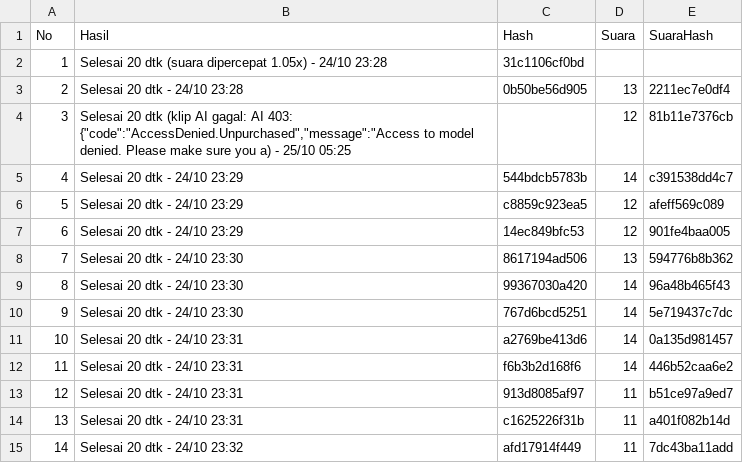
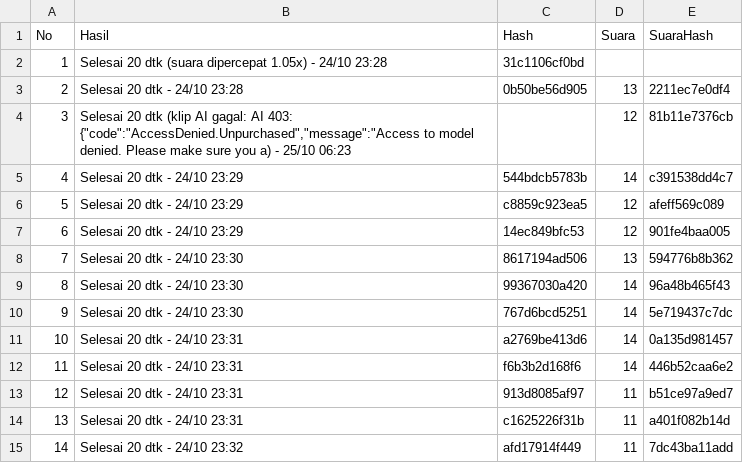
Before and after one commit to moramora04/affiliate-konten, a CSV file: output/hasil.csv, drawn as a sheet.

Commit message:
Video baru

```diff
--- a/output/hasil.csv
+++ b/output/hasil.csv
@@ -3,3 +3,3 @@ No,Hasil,Hash,Suara,SuaraHash
 2,Selesai 20 dtk - 24/10 23:28,0b50be56d905,13,2211ec7e0df4
-3,"Selesai 20 dtk (klip AI gagal: AI 403: {""code"":""AccessDenied.Unpurchased"",""message"":""Access to model denied. Please make sure you a) - 25/10 05:25",,12,81b11e7376cb
+3,"Selesai 20 dtk (klip AI gagal: AI 403: {""code"":""AccessDenied.Unpurchased"",""message"":""Access to model denied. Please make sure you a) - 25/10 06:23",,12,81b11e7376cb
 4,Selesai 20 dtk - 24/10 23:29,544bdcb5783b,14,c391538dd4c7
```
